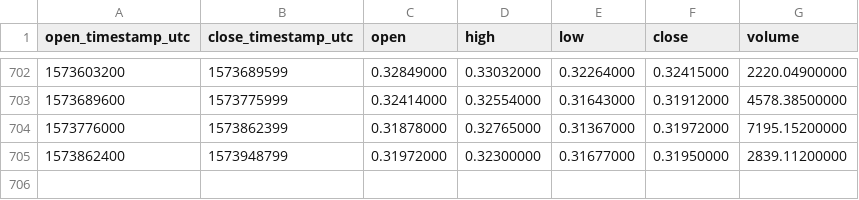
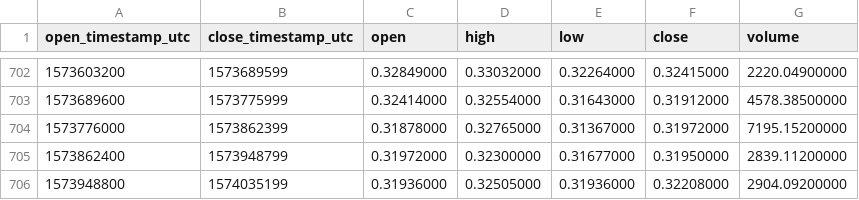
Before and after one commit to cryptobigbro/binance-LTCETH, a CSV file: binance-LTCETH-1d.csv, drawn as a sheet; only a part is shown, gaps mark what is left out; the diff names each change by its address in the sheet, - before the commit and + after, or states it on an @@ line.

Commit message:
Update OHLCV data.

```diff
--- a/binance-LTCETH-1d.csv
+++ b/binance-LTCETH-1d.csv
+row 706: 1573948800 | 1574035199 | 0.31936000 | 0.32505000 | 0.31936000 | 0.32208000 | 2904.09200000
```
Also changed, not shown: 1 other file.
